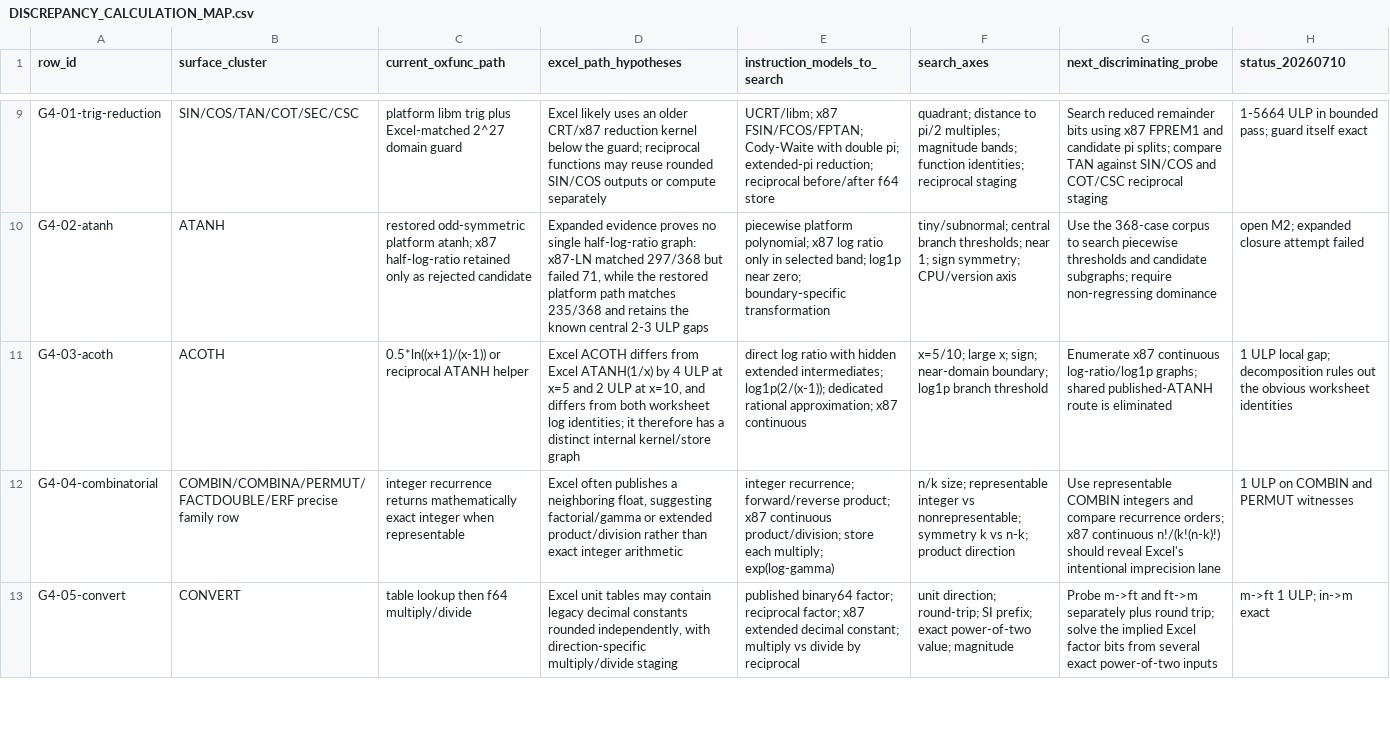
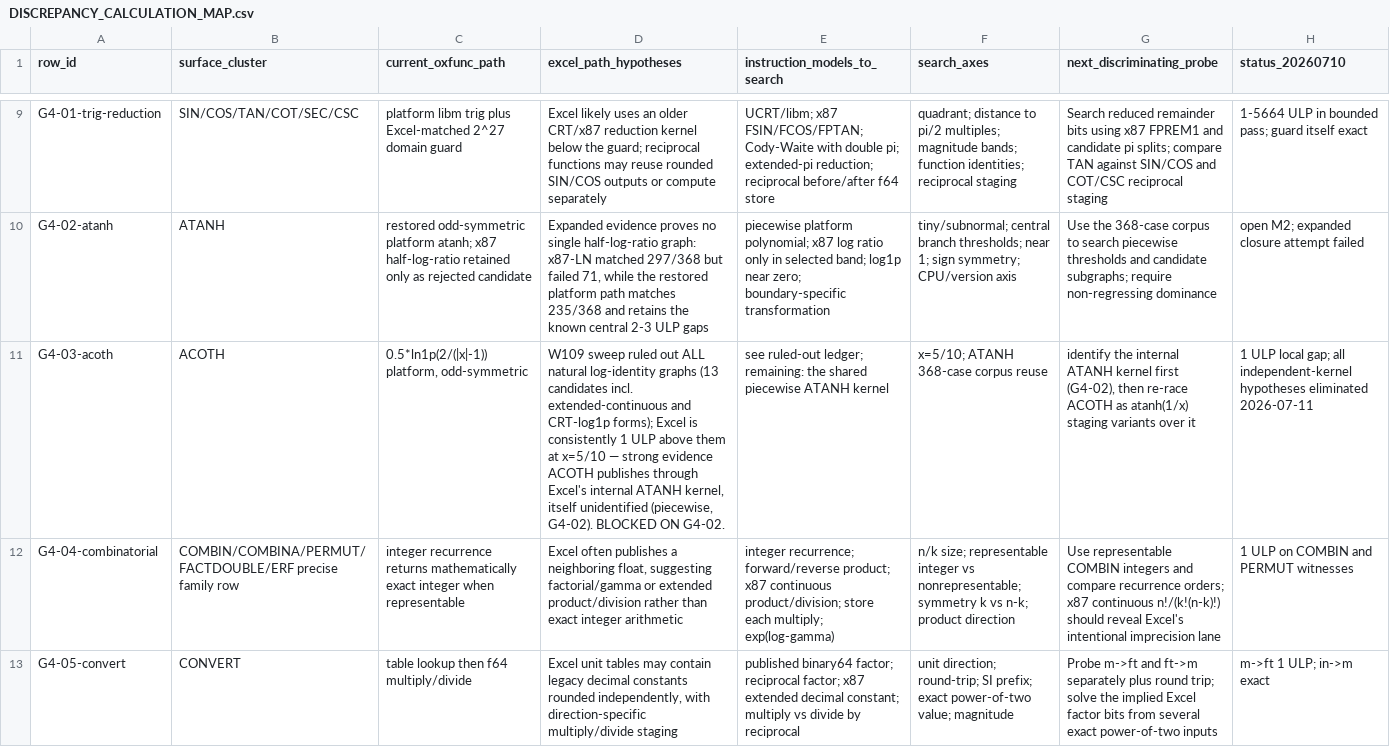
Before and after one commit to DnaCalc/OxFunc, a CSV file: docs/function-lane/DISCREPANCY_CALCULATION_MAP.csv, drawn as a sheet; only a part is shown, gaps mark what is left out; the diff names each change by its address in the sheet, - before the commit and + after, or states it on an @@ line.

```diff
--- a/docs/function-lane/DISCREPANCY_CALCULATION_MAP.csv
+++ b/docs/function-lane/DISCREPANCY_CALCULATION_MAP.csv
-C11 (current_oxfunc_path): 0.5*ln((x+1)/(x-1)) or reciprocal ATANH helper
+C11 (current_oxfunc_path): 0.5*ln1p(2/(|x|-1)) platform, odd-symmetric
-D11 (excel_path_hypotheses): Excel ACOTH differs from Excel ATANH(1/x) by 4 ULP at x=5 and 2 ULP at x=10, and differs from both worksheet log identities; it therefore has a distinct internal kernel/store graph
+D11 (excel_path_hypotheses): W109 sweep ruled out ALL natural log-identity graphs (13 candidates incl. extended-continuous and CRT-log1p forms); Excel is consistently 1 ULP above them at x=5/10 — strong evidence ACOTH publishes through Excel's internal ATANH kernel, itself unidentified (piecewise, G4-02). BLOCKED ON G4-02.
-E11 (instruction_models_to_search): direct log ratio with hidden extended intermediates; log1p(2/(x-1)); dedicated rational approximation; x87 continuous
+E11 (instruction_models_to_search): see ruled-out ledger; remaining: the shared piecewise ATANH kernel
-F11 (search_axes): x=5/10; large x; sign; near-domain boundary; log1p branch threshold
+F11 (search_axes): x=5/10; ATANH 368-case corpus reuse
-G11 (next_discriminating_probe): Enumerate x87 continuous log-ratio/log1p graphs; shared published-ATANH route is eliminated
+G11 (next_discriminating_probe): identify the internal ATANH kernel first (G4-02), then re-race ACOTH as atanh(1/x) staging variants over it
-H11 (status_20260710): …local gap; decomposition rules out the obvious worksheet identities
+H11 (status_20260710): …local gap; all independent-kernel hypotheses eliminated 2026-07-11
```
Also changed, not shown: docs/function-lane/DISCREPANCY_RULED_OUT_LEDGER.csv, 11 other files.
